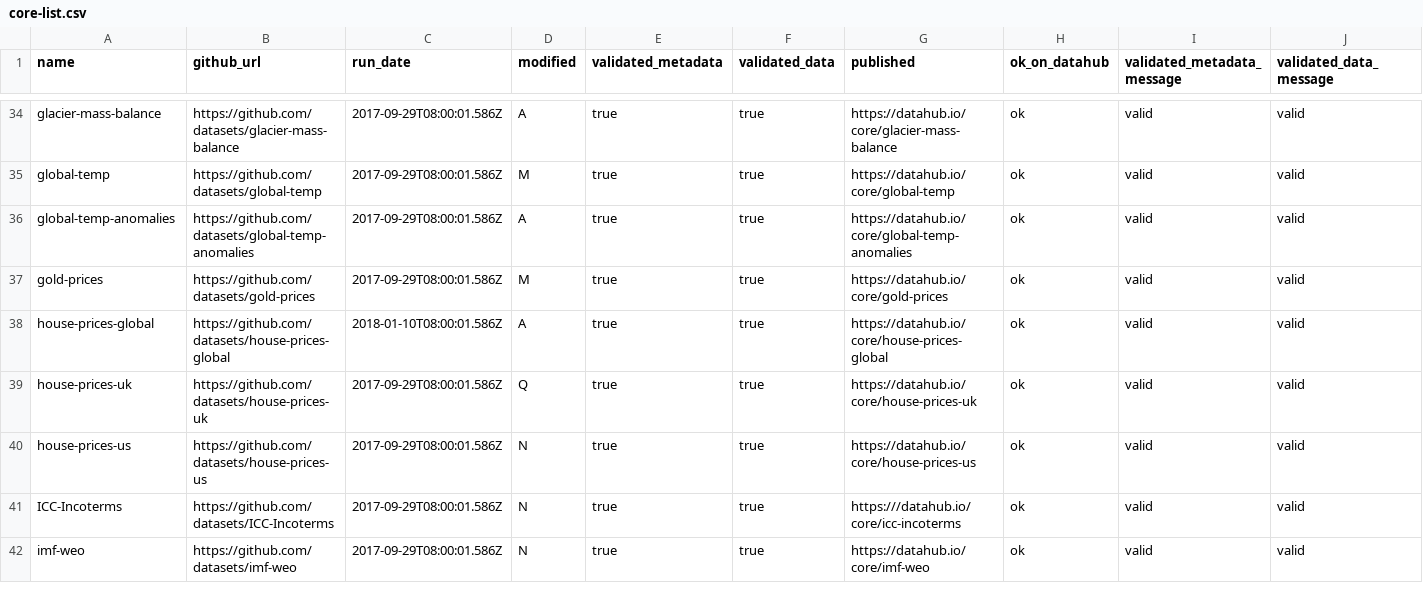
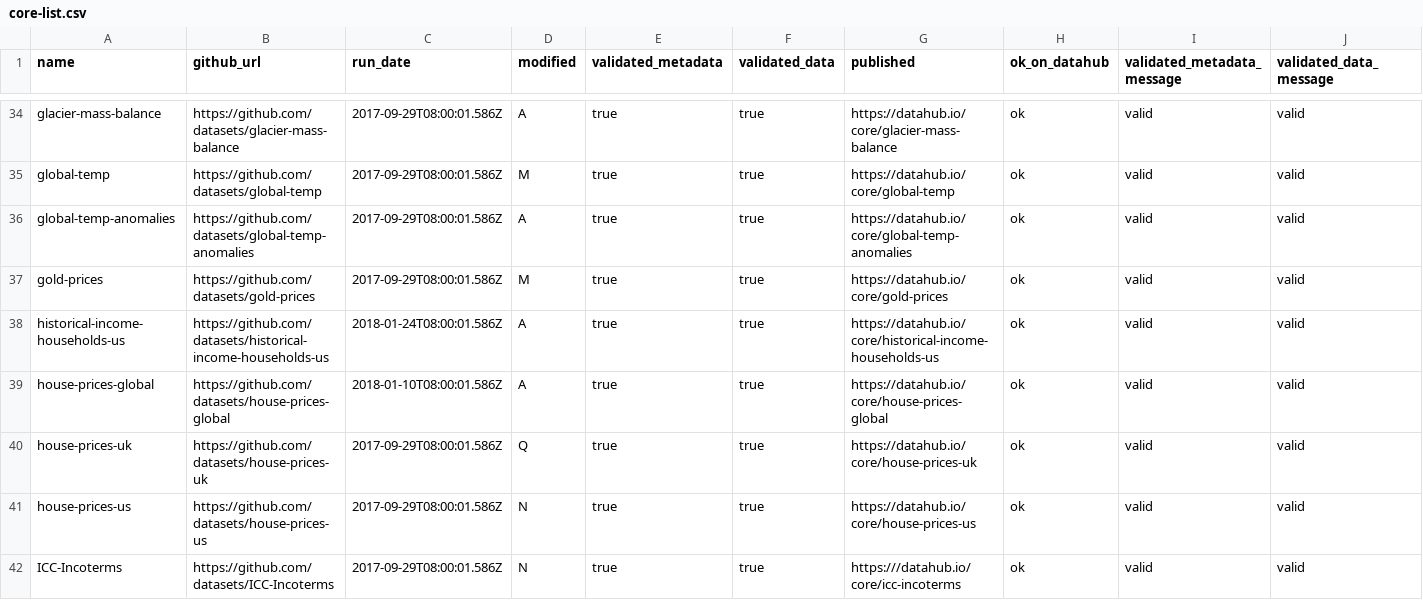
Before and after one commit to datasets/core-datasets, a CSV file: core-list.csv, drawn as a sheet; only a part is shown, gaps mark what is left out; the shorter side is filled out with more unchanged rows; rows hold the shown columns only; the diff names each change by its address in the sheet, - before the commit and + after, or states it on an @@ line.

Commit message:
[core-list][xs]: added historical-income-households-us into core-list

```diff
--- a/core-list.csv
+++ b/core-list.csv
+row 38: historical-income-households-us | https://github.com/datasets/historical-income-households-us | 2018-01-24T08:00:01.586Z | A | true | true | https://datahub.io/core/historical-income-households-us | ok | valid | valid
```
